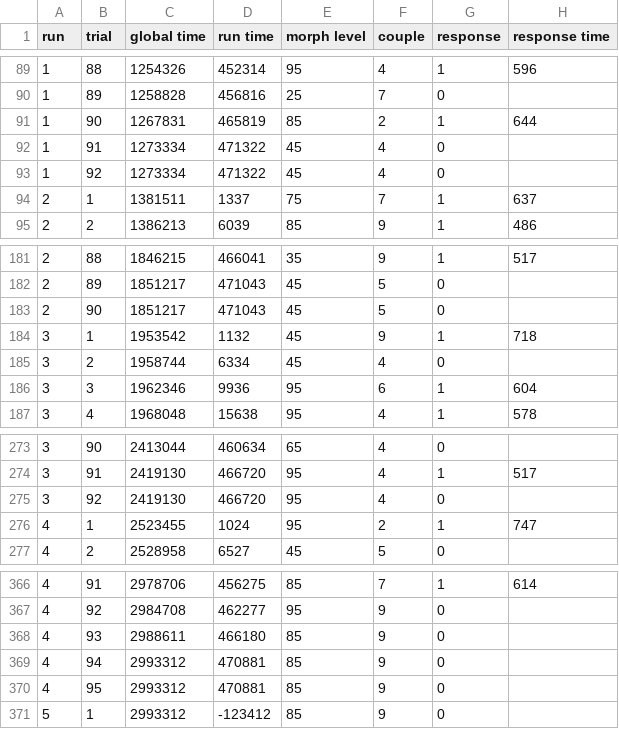
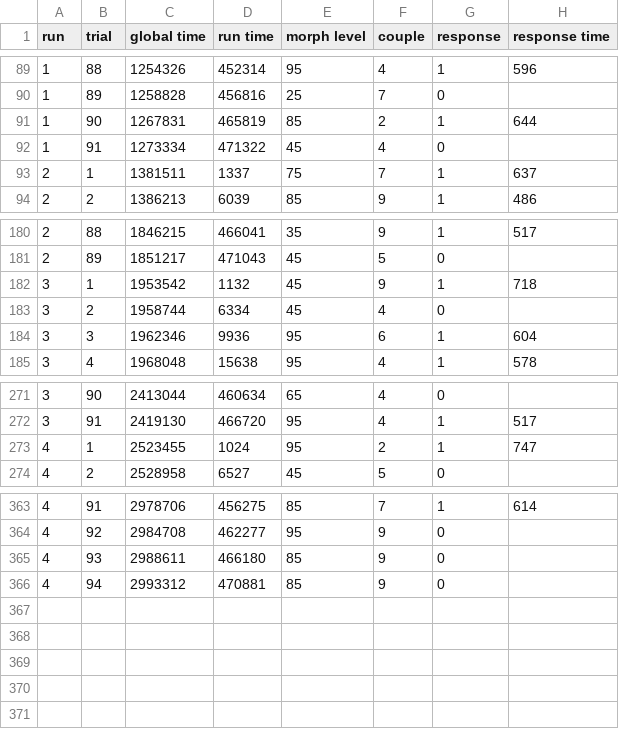
Before and after one commit to romaissauser/M1, a CSV file: morph/labels/labels_11.csv, drawn as a sheet; only a part is shown, gaps mark what is left out.

```diff
--- a/morph/labels/labels_11.csv
+++ b/morph/labels/labels_11.csv
@@ -92,3 +92,2 @@ run,trial,global time,run time,morph level,couple,response,response time
 1,91,1273334,471322,45,4,0,
-1,92,1273334,471322,45,4,0,
 2,1,1381511,1337,75,7,1,637
@@ -182,3 +181,2 @@ run,trial,global time,run time,morph level,couple,response,response time
 2,89,1851217,471043,45,5,0,
-2,90,1851217,471043,45,5,0,
 3,1,1953542,1132,45,9,1,718
@@ -274,3 +272,2 @@ run,trial,global time,run time,morph level,couple,response,response time
 3,91,2419130,466720,95,4,1,517
-3,92,2419130,466720,95,4,0,
 4,1,2523455,1024,95,2,1,747
@@ -369,3 +366 @@ run,trial,global time,run time,morph level,couple,response,response time
 4,94,2993312,470881,85,9,0,
-4,95,2993312,470881,85,9,0,
-5,1,2993312,-123412,85,9,0,
```
Also changed, not shown: morph/labels/labels_10.csv, morph/labels/labels_15.csv, 28 other files.
